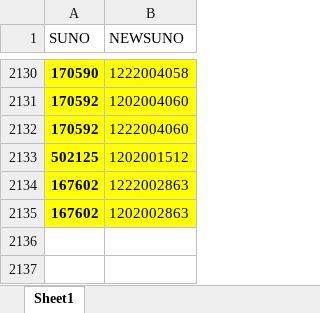
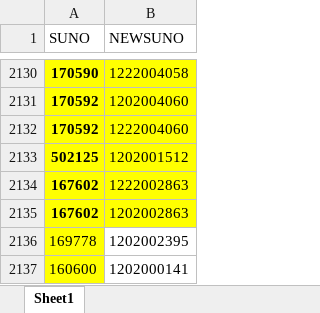
Before and after one commit to andresvicente-winpak/DataMigrationTool, an Excel workbook: translation_tbl/OLD_NEW_SUNO.xlsx, sheet Sheet1, drawn as a sheet; only a part is shown, gaps mark what is left out; values as stored, in another font and other column widths than the file's, no borders; the diff names each change by its address in the sheet, - before the commit and + after, or states it on an @@ line.

```diff
--- a/translation_tbl/OLD_NEW_SUNO.xlsx (sheet Sheet1)
+++ b/translation_tbl/OLD_NEW_SUNO.xlsx (sheet Sheet1)
+row 2136: 169778 | 1202002395
+row 2137: 160600 | 1202000141
```
Also changed, not shown: config/rules/CRS610MI.xlsx, config/rules/MMS200MI.xlsx, 11 other files.
